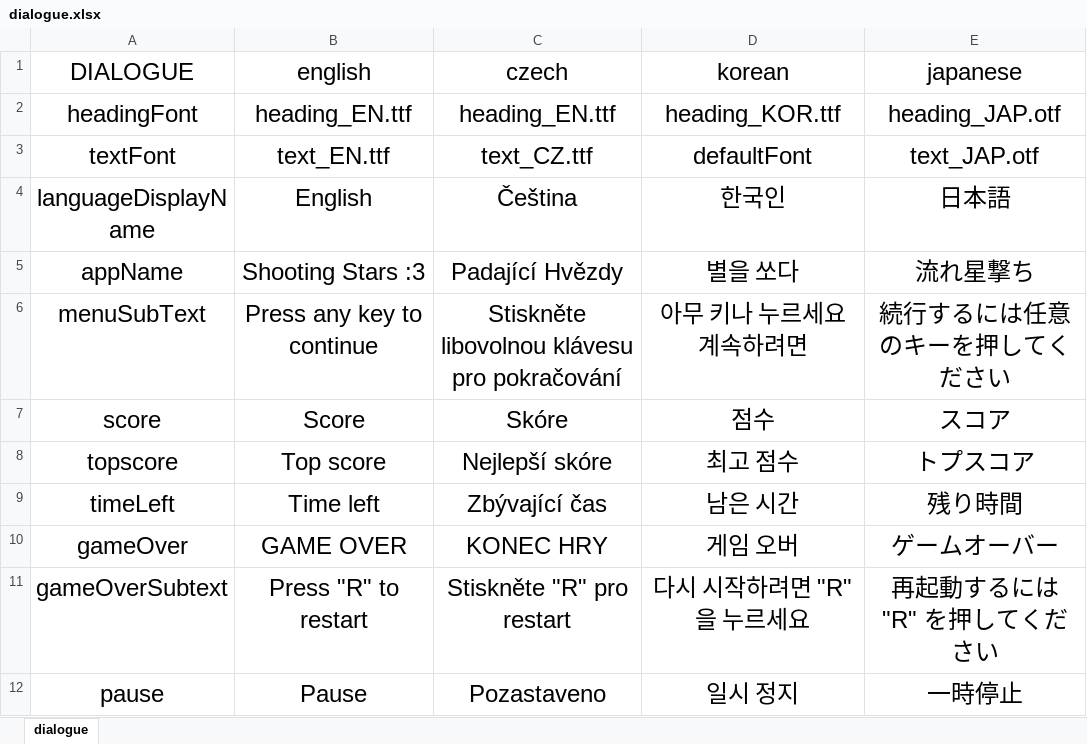
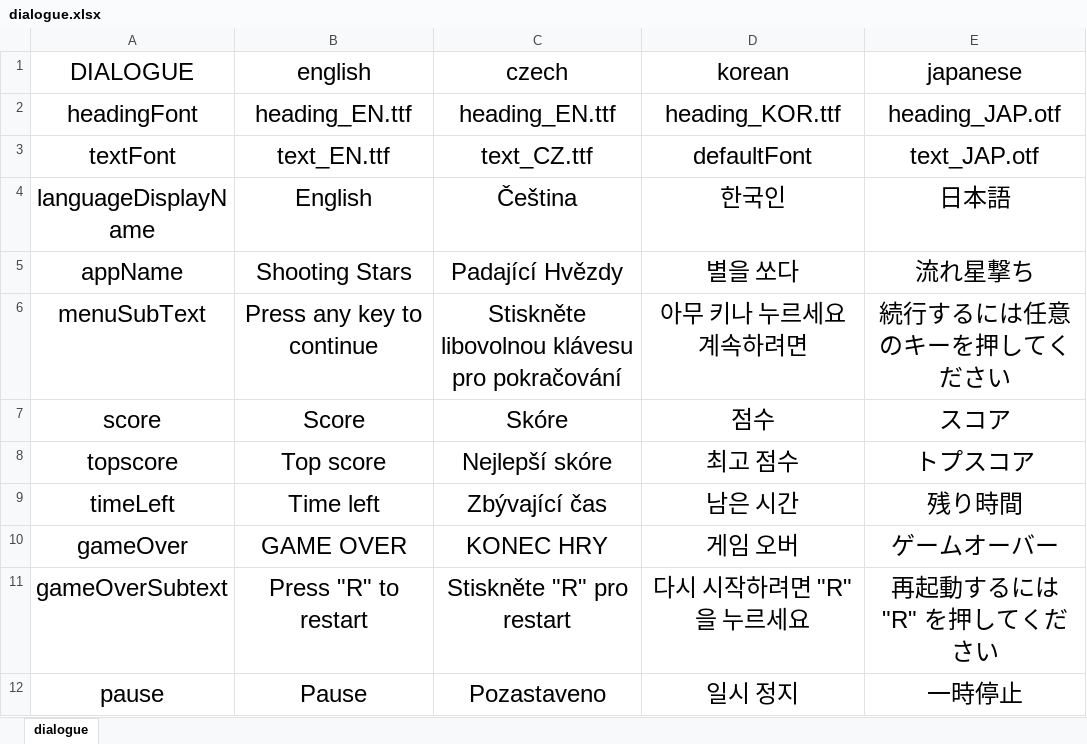
Before and after one commit to kireiiiiiiii/ShootingStars, an Excel workbook: src/main/Resources/spreadsheets/dialogue.xlsx, sheet dialogue, drawn as a sheet; values as stored, in another font and other column widths than the file's, no borders; the diff names each change by its address in the sheet, - before the commit and + after, or states it on an @@ line.

```diff
--- a/src/main/Resources/spreadsheets/dialogue.xlsx (sheet dialogue)
+++ b/src/main/Resources/spreadsheets/dialogue.xlsx (sheet dialogue)
-B5 (english): Shooting Stars :3
+B5 (english): Shooting Stars
```
Also changed, not shown: 7 other files.
